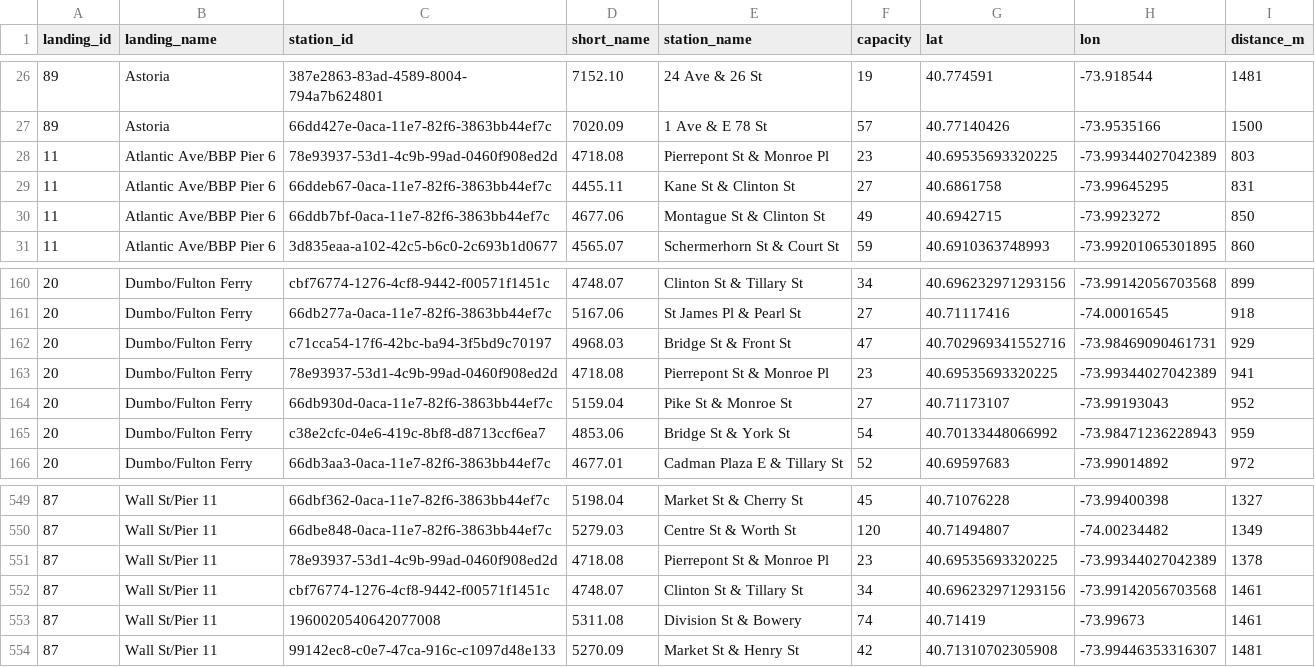
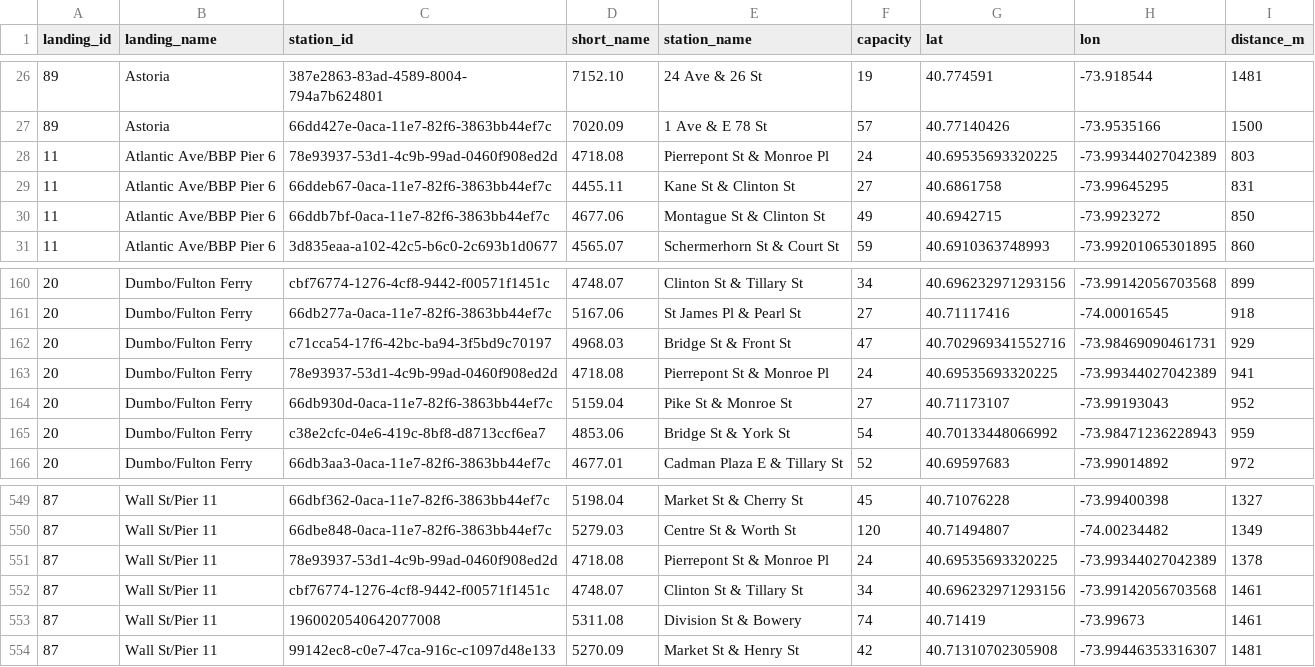
Before and after one commit to charjohnstone-arch/ferry-citibike-collector, a CSV file: data/comparison_stations.csv, drawn as a sheet; only a part is shown, gaps mark what is left out.

Commit message:
data 2026-11-22 10:26

```diff
--- a/data/comparison_stations.csv
+++ b/data/comparison_stations.csv
@@ -27,3 +27,3 @@ landing_id,landing_name,station_id,short_name,station_name,capacity,lat,lon,dist
 89,Astoria,66dd427e-0aca-11e7-82f6-3863bb44ef7c,7020.09,1 Ave & E 78 St,57,40.77140426,-73.9535166,1500
-11,Atlantic Ave/BBP Pier 6,78e93937-53d1-4c9b-99ad-0460f908ed2d,4718.08,Pierrepont St & Monroe Pl,23,40.69535693320225,-73.99344027042389,803
+11,Atlantic Ave/BBP Pier 6,78e93937-53d1-4c9b-99ad-0460f908ed2d,4718.08,Pierrepont St & Monroe Pl,24,40.69535693320225,-73.99344027042389,803
 11,Atlantic Ave/BBP Pier 6,66ddeb67-0aca-11e7-82f6-3863bb44ef7c,4455.11,Kane St & Clinton St,27,40.6861758,-73.99645295,831
@@ -162,3 +162,3 @@ landing_id,landing_name,station_id,short_name,station_name,capacity,lat,lon,dist
 20,Dumbo/Fulton Ferry,c71cca54-17f6-42bc-ba94-3f5bd9c70197,4968.03,Bridge St & Front St,47,40.702969341552716,-73.98469090461731,929
-20,Dumbo/Fulton Ferry,78e93937-53d1-4c9b-99ad-0460f908ed2d,4718.08,Pierrepont St & Monroe Pl,23,40.69535693320225,-73.99344027042389,941
+20,Dumbo/Fulton Ferry,78e93937-53d1-4c9b-99ad-0460f908ed2d,4718.08,Pierrepont St & Monroe Pl,24,40.69535693320225,-73.99344027042389,941
 20,Dumbo/Fulton Ferry,66db930d-0aca-11e7-82f6-3863bb44ef7c,5159.04,Pike St & Monroe St,27,40.71173107,-73.99193043,952
@@ -550,3 +550,3 @@ landing_id,landing_name,station_id,short_name,station_name,capacity,lat,lon,dist
 87,Wall St/Pier 11,66dbe848-0aca-11e7-82f6-3863bb44ef7c,5279.03,Centre St & Worth St,120,40.71494807,-74.00234482,1349
-87,Wall St/Pier 11,78e93937-53d1-4c9b-99ad-0460f908ed2d,4718.08,Pierrepont St & Monroe Pl,23,40.69535693320225,-73.99344027042389,1378
+87,Wall St/Pier 11,78e93937-53d1-4c9b-99ad-0460f908ed2d,4718.08,Pierrepont St & Monroe Pl,24,40.69535693320225,-73.99344027042389,1378
 87,Wall St/Pier 11,cbf76774-1276-4cf8-9442-f00571f1451c,4748.07,Clinton St & Tillary St,34,40.696232971293156,-73.99142056703568,1461
```
Also changed, not shown: 4 other files.
